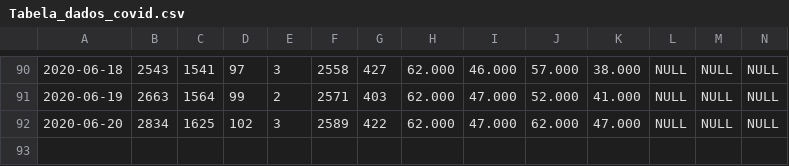
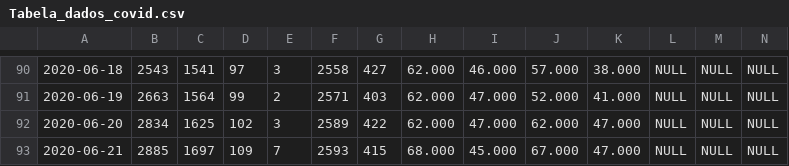
Before and after one commit to Mcamilo/covid19-puc-dashboard, a CSV file: Covid_data/Tabela_dados_covid.csv, drawn as a sheet; only a part is shown, gaps mark what is left out; rows hold the shown columns only; the diff names each change by its address in the sheet, - before the commit and + after, or states it on an @@ line.

```diff
--- a/Covid_data/Tabela_dados_covid.csv
+++ b/Covid_data/Tabela_dados_covid.csv
+row 93: 2020-06-21 | 2885 | 1697 | 109 | 7 | 2593 | 415 | 68.000 | 45.000 | 67.000 | 47.000 | NULL | NULL | NULL
```
Also changed, not shown: Covid_data/Tabela_dados_covid_forecast.csv, Covid_data/Tabela_metricas_covid.csv.
